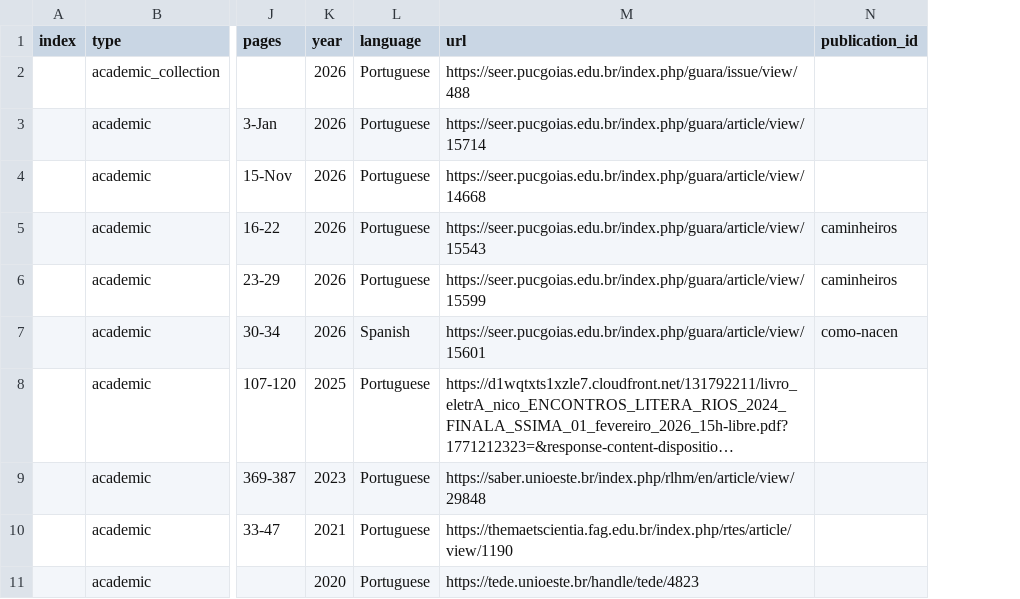
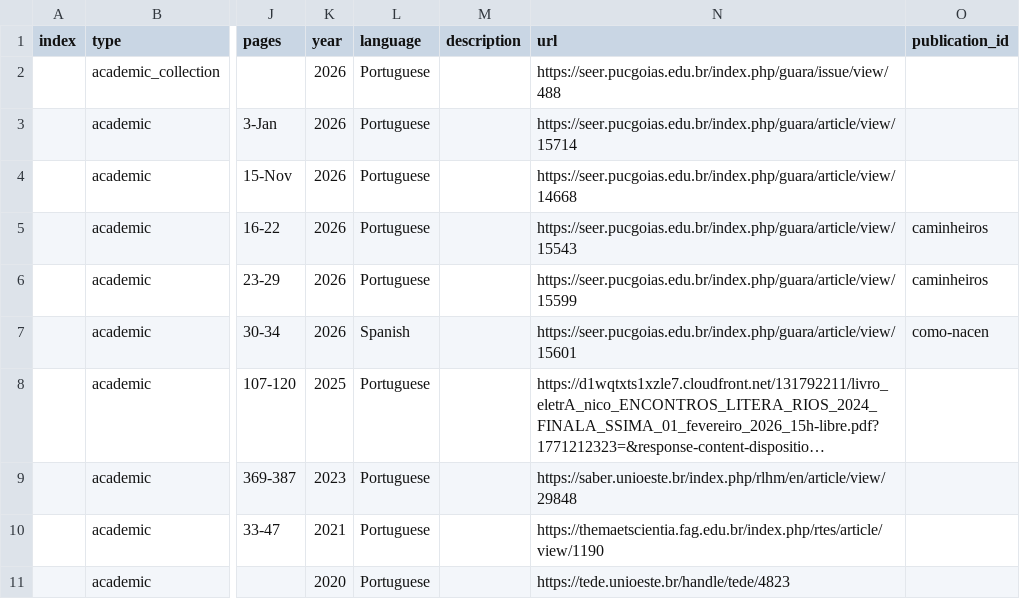
Before and after one commit to narlanmatos/narlanmatos.github.io, a CSV file: _data/reception.csv, drawn as a sheet; only a part is shown, gaps mark what is left out; long unchanged cells end in …; the diff covers the shown part only; the diff names each change by its address in the sheet, - before the commit and + after, or states it on an @@ line.

```diff
--- a/_data/reception.csv
+++ b/_data/reception.csv
+column M (description), empty
```
Also changed, not shown: 1 added row elsewhere in this file, 1 other file.
